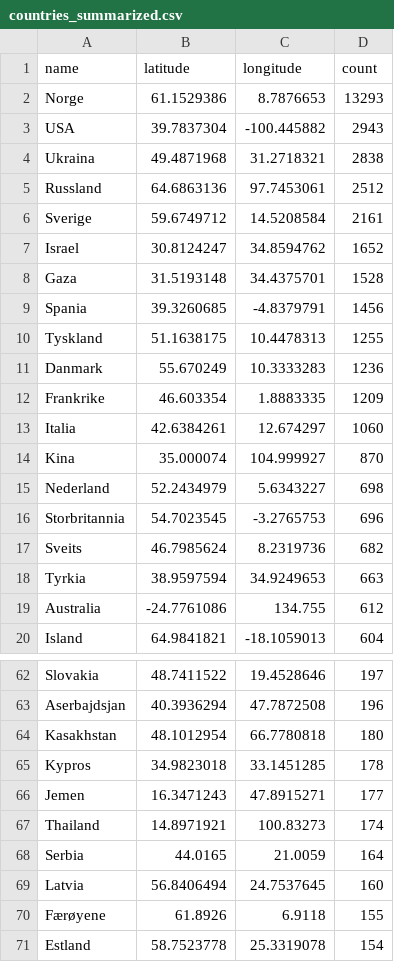
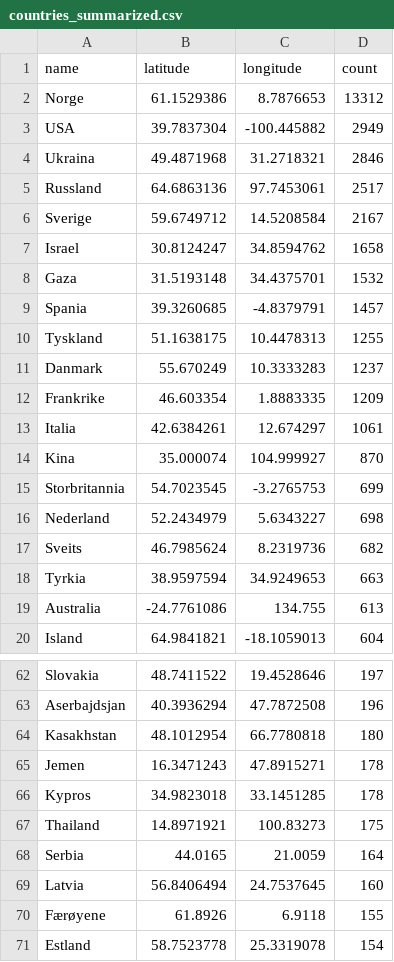
Before and after one commit to EllingOftedal/GIS-Blog, a CSV file: scripts/nrk/global/results/countries_summarized.csv, drawn as a sheet; only a part is shown, gaps mark what is left out; the diff covers the shown part only.

```diff
--- a/scripts/nrk/global/results/countries_summarized.csv
+++ b/scripts/nrk/global/results/countries_summarized.csv
@@ -1,20 +1,20 @@
 name,latitude,longitude,count
-Norge,61.1529386,8.7876653,13293
-USA,39.7837304,-100.445882,2943
-Ukraina,49.4871968,31.2718321,2838
-Russland,64.6863136,97.7453061,2512
-Sverige,59.6749712,14.5208584,2161
-Israel,30.8124247,34.8594762,1652
-Gaza,31.5193148,34.4375701,1528
-Spania,39.3260685,-4.8379791,1456
+Norge,61.1529386,8.7876653,13312
+USA,39.7837304,-100.445882,2949
+Ukraina,49.4871968,31.2718321,2846
+Russland,64.6863136,97.7453061,2517
+Sverige,59.6749712,14.5208584,2167
+Israel,30.8124247,34.8594762,1658
+Gaza,31.5193148,34.4375701,1532
+Spania,39.3260685,-4.8379791,1457
 Tyskland,51.1638175,10.4478313,1255
-Danmark,55.670249,10.3333283,1236
+Danmark,55.670249,10.3333283,1237
 Frankrike,46.603354,1.8883335,1209
-Italia,42.6384261,12.674297,1060
+Italia,42.6384261,12.674297,1061
 Kina,35.000074,104.999927,870
+Storbritannia,54.7023545,-3.2765753,699
 Nederland,52.2434979,5.6343227,698
-Storbritannia,54.7023545,-3.2765753,696
 Sveits,46.7985624,8.2319736,682
 Tyrkia,38.9597594,34.9249653,663
-Australia,-24.7761086,134.755,612
+Australia,-24.7761086,134.755,613
 Island,64.9841821,-18.1059013,604
@@ -64,5 +64,5 @@ Aserbajdsjan,40.3936294,47.7872508,196
 Kasakhstan,48.1012954,66.7780818,180
+Jemen,16.3471243,47.8915271,178
 Kypros,34.9823018,33.1451285,178
-Jemen,16.3471243,47.8915271,177
-Thailand,14.8971921,100.83273,174
+Thailand,14.8971921,100.83273,175
 Serbia,44.0165,21.0059,164
```
Also changed, not shown: 1 added row, 1 removed row and 7 edited cells elsewhere in this file, scripts/nrk/inland/results/innland_summarized.csv.
